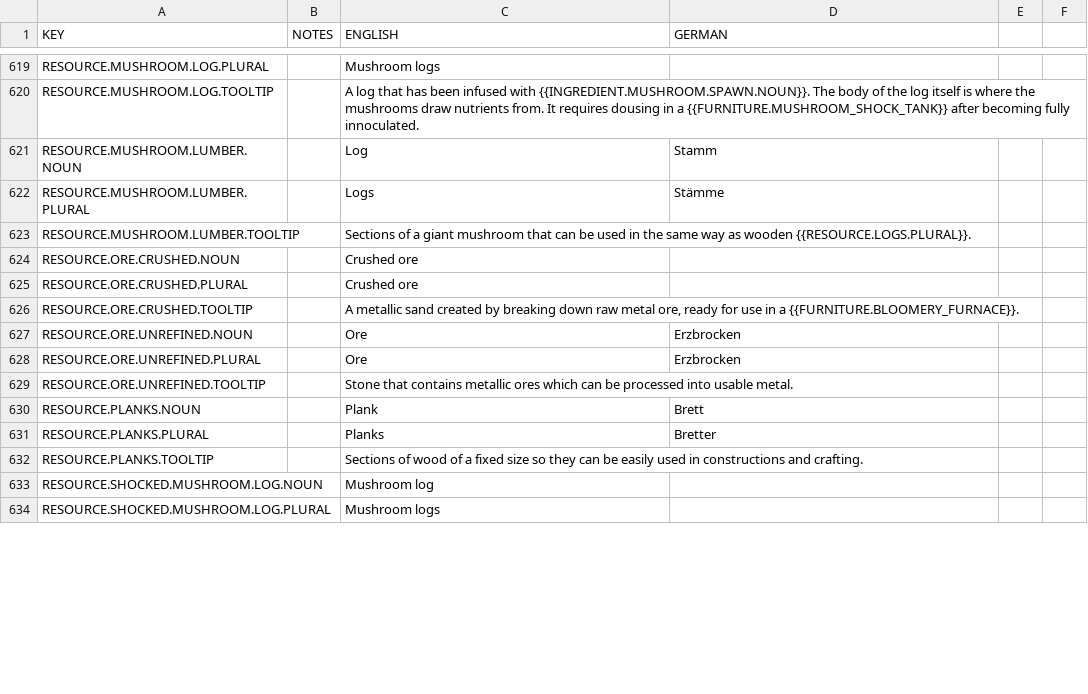
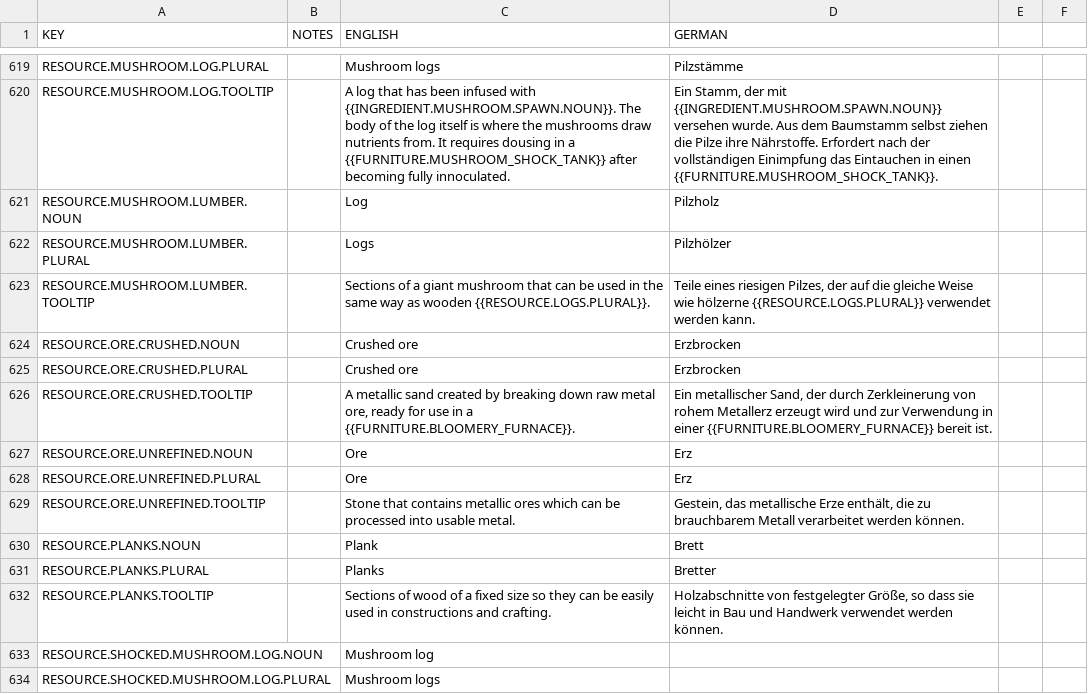
Before and after one commit to AndyDL24/King-under-the-Mountain-Community-Translations, a CSV file: translations/german.csv, drawn as a sheet; only a part is shown, gaps mark what is left out; the diff covers the shown part only; the diff names each change by its address in the sheet, - before the commit and + after, or states it on an @@ line.

Commit message:
Update german.csv
Another chunk of translations.

```diff
--- a/translations/german.csv
+++ b/translations/german.csv
-D619 (GERMAN): (empty)
+D619 (GERMAN): Pilzstämme
-D620 (GERMAN): (empty)
+D620 (GERMAN): Ein Stamm, der mit {{INGREDIENT.MUSHROOM.SPAWN.NOUN}} versehen wurde. Aus dem Baumstamm selbst ziehen die Pilze ihre Nährstoffe. Erfordert nach der vollständigen Einimpfung das Eintauchen in einen {{FURNITURE.MUSHROOM_SHOCK_TANK}}.
-D621 (GERMAN): Stamm
+D621 (GERMAN): Pilzholz
-D622 (GERMAN): Stämme
+D622 (GERMAN): Pilzhölzer
-D623 (GERMAN): (empty)
+D623 (GERMAN): Teile eines riesigen Pilzes, der auf die gleiche Weise wie hölzerne {{RESOURCE.LOGS.PLURAL}} verwendet werden kann.
-D624:D625 (GERMAN): (empty)
+D624:D625 (GERMAN): Erzbrocken
-D626 (GERMAN): (empty)
+D626 (GERMAN): Ein metallischer Sand, der durch Zerkleinerung von rohem Metallerz erzeugt wird und zur Verwendung in einer {{FURNITURE.BLOOMERY_FURNACE}} bereit ist.
-D627:D628 (GERMAN): Erzbrocken
+D627:D628 (GERMAN): Erz
-D629 (GERMAN): (empty)
+D629 (GERMAN): Gestein, das metallische Erze enthält, die zu brauchbarem Metall verarbeitet werden können.
-D632 (GERMAN): (empty)
+D632 (GERMAN): Holzabschnitte von festgelegter Größe, so dass sie leicht in Bau und Handwerk verwendet werden können.
```
Also changed, not shown: 38 edited cells elsewhere in this file.
